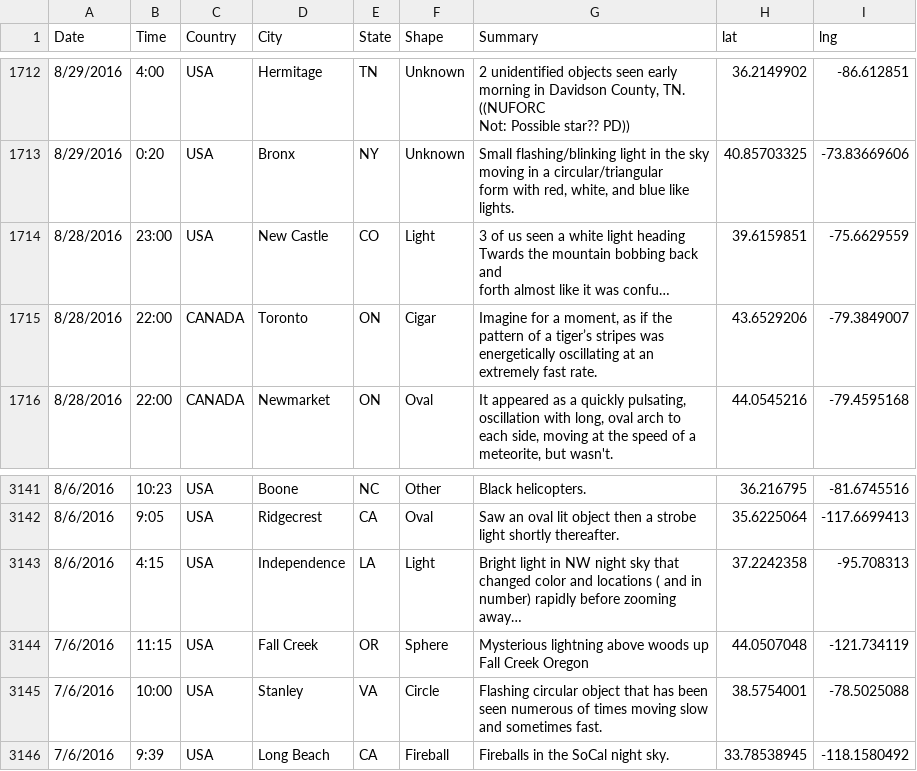
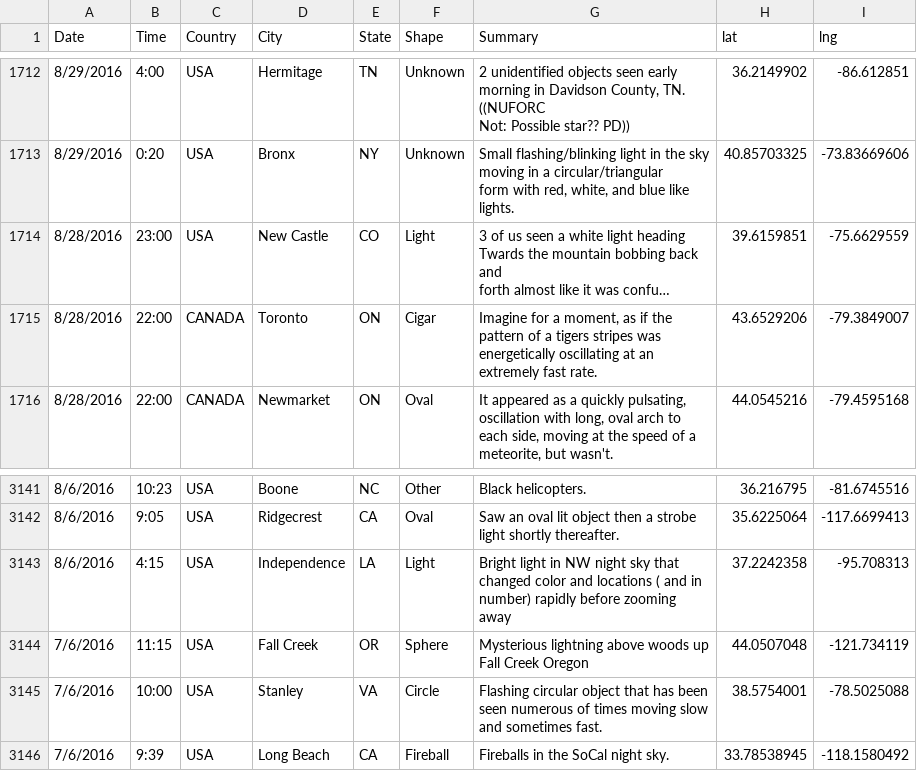
Before and after one commit to zacharykroell/Project3, a CSV file: UFO_CSV.csv, drawn as a sheet; only a part is shown, gaps mark what is left out; long unchanged cells end in …; the diff covers the shown part only; the diff names each change by its address in the sheet, - before the commit and + after, or states it on an @@ line.

```diff
--- a/UFO_CSV.csv
+++ b/UFO_CSV.csv
-G1715 (Summary): …of a tiger’s stripes was…
+G1715 (Summary): …of a tigers stripes was…
-G3143 (Summary): …before zooming away…
+G3143 (Summary): …before zooming away
```
Also changed, not shown: 6 edited cells elsewhere in this file.
